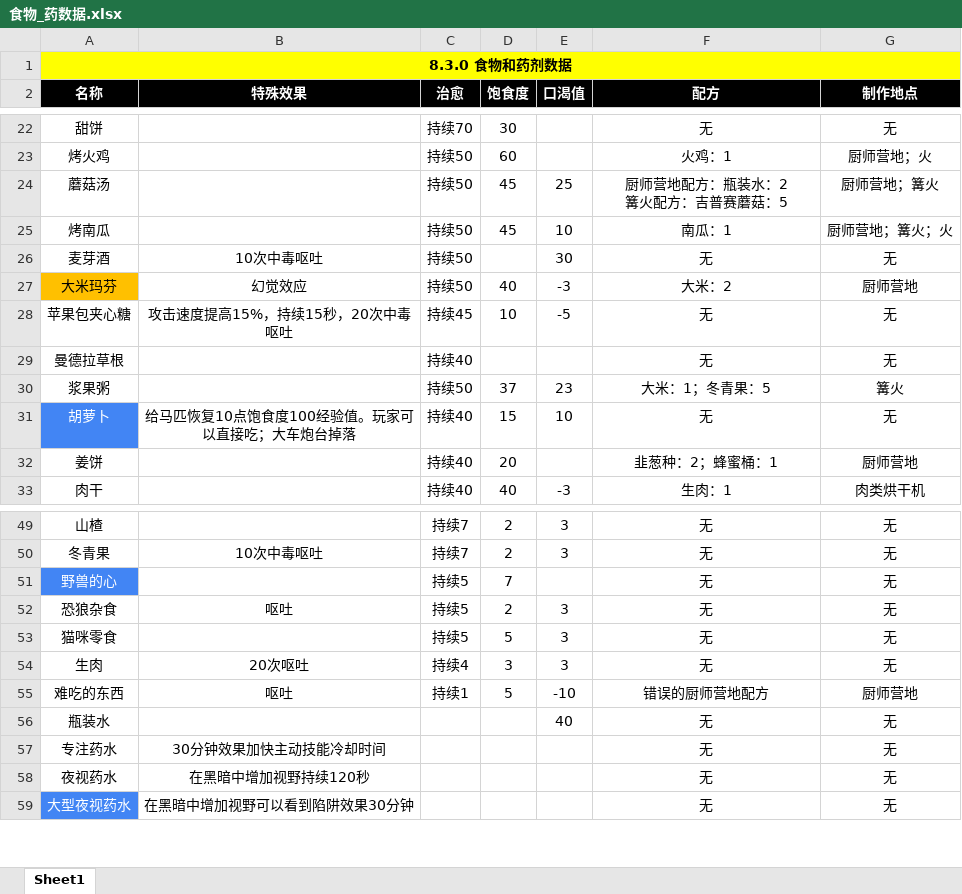
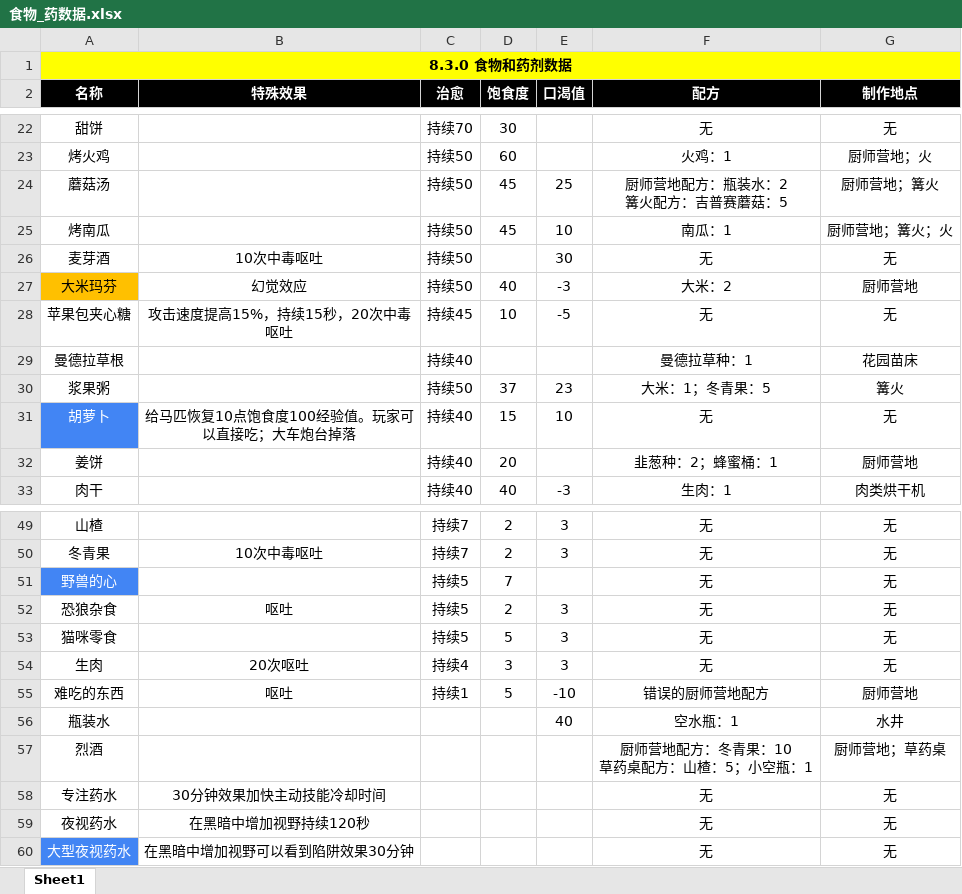
Before and after one commit to jasonXiao422/grimsoul-wiki, an Excel workbook: data-source/食物_药数据.xlsx, sheet Sheet1, drawn as a sheet; only a part is shown, gaps mark what is left out; values as stored, in another font and other column widths than the file's, no borders; ↵ is a line break in a cell; the diff names each change by its address in the sheet, - before the commit and + after, or states it on an @@ line.

```diff
--- a/data-source/食物_药数据.xlsx (sheet Sheet1)
+++ b/data-source/食物_药数据.xlsx (sheet Sheet1)
-F29 (配方): 无
+F29 (配方): 曼德拉草种：1
-G29 (制作地点): 无
+G29 (制作地点): 花园苗床
-F56 (配方): 无
+F56 (配方): 空水瓶：1
-G56 (制作地点): 无
+G56 (制作地点): 水井
+row 57: 烈酒 |  |  |  |  | 厨师营地配方：冬青果：10 ↵ 草药桌配方：山楂：5；小空瓶：1 | 厨师营地；草药桌
```
Also changed, not shown: 7 other files.
